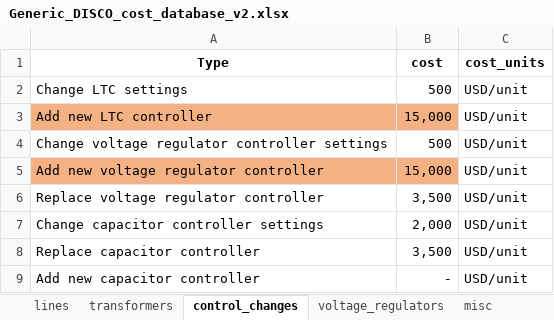
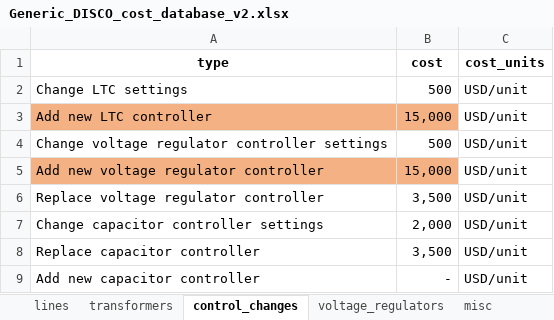
Before and after one commit to NREL/disco, an Excel workbook: disco/extensions/upgrade_simulation/upgrades/Generic_DISCO_cost_database_v2.xlsx, sheet control_changes, drawn as a sheet; values as stored, in another font and other column widths than the file's, no borders; the diff names each change by its address in the sheet, - before the commit and + after, or states it on an @@ line.

```diff
--- a/disco/extensions/upgrade_simulation/upgrades/Generic_DISCO_cost_database_v2.xlsx (sheet control_changes)
+++ b/disco/extensions/upgrade_simulation/upgrades/Generic_DISCO_cost_database_v2.xlsx (sheet control_changes)
-A1: Type
+A1: type
```
Also changed, not shown: sheet misc, sheet voltage_regulators, sheet lines, 20 other files.
